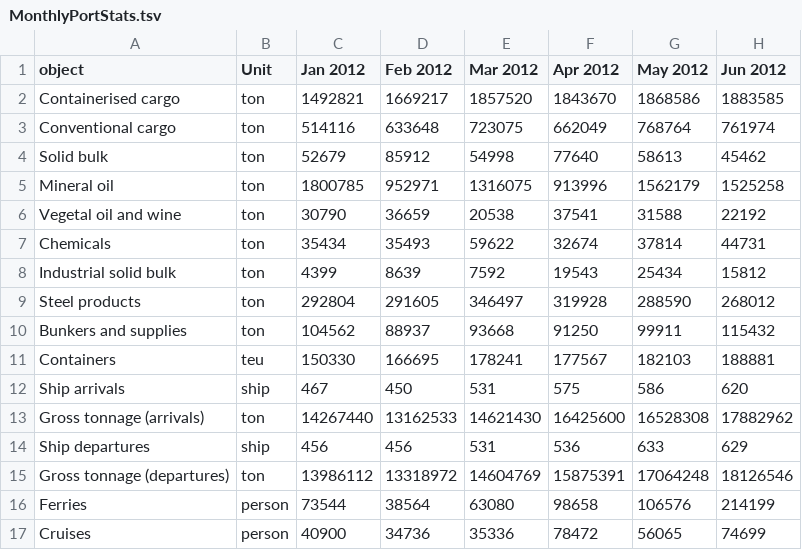
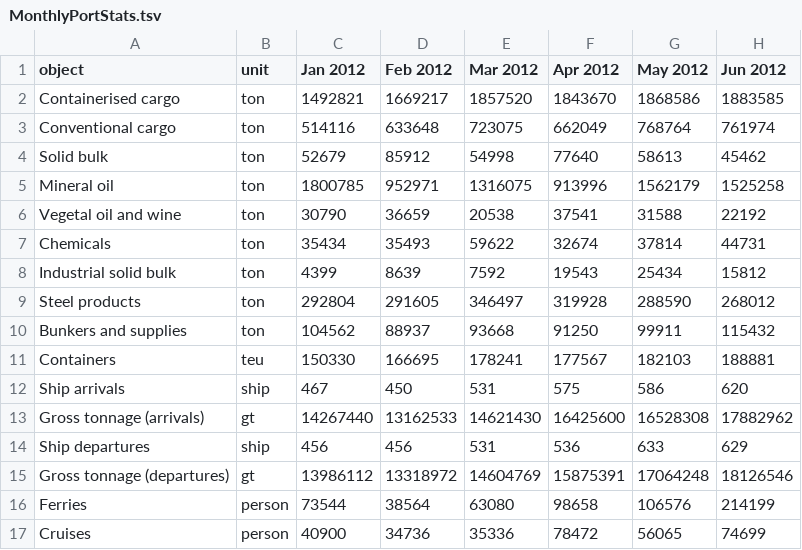
Before and after one commit to sabas/GenoaPortStats, a TSV file: portTraffic/data/MonthlyPortStats.tsv, drawn as a sheet; only a part is shown; the diff names each change by its address in the sheet, - before the commit and + after, or states it on an @@ line.

Commit message:
Monthly port traffic

```diff
--- a/portTraffic/data/MonthlyPortStats.tsv
+++ b/portTraffic/data/MonthlyPortStats.tsv
-B1: Unit
+B1: unit
-B13 (unit): ton
+B13 (unit): gt
-B15 (unit): ton
+B15 (unit): gt
```
Also changed, not shown: 15 other files.
